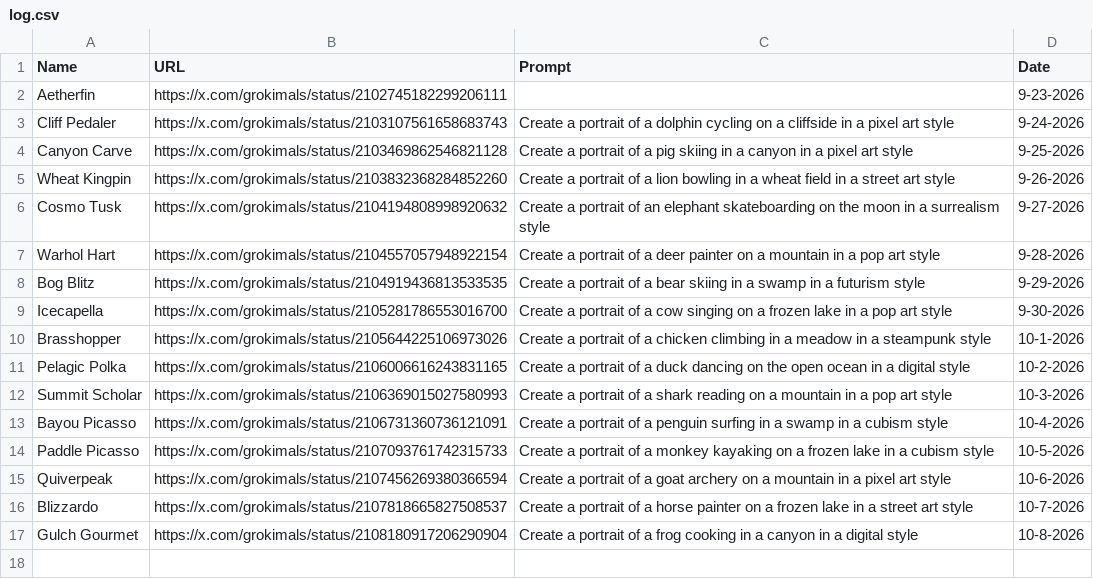
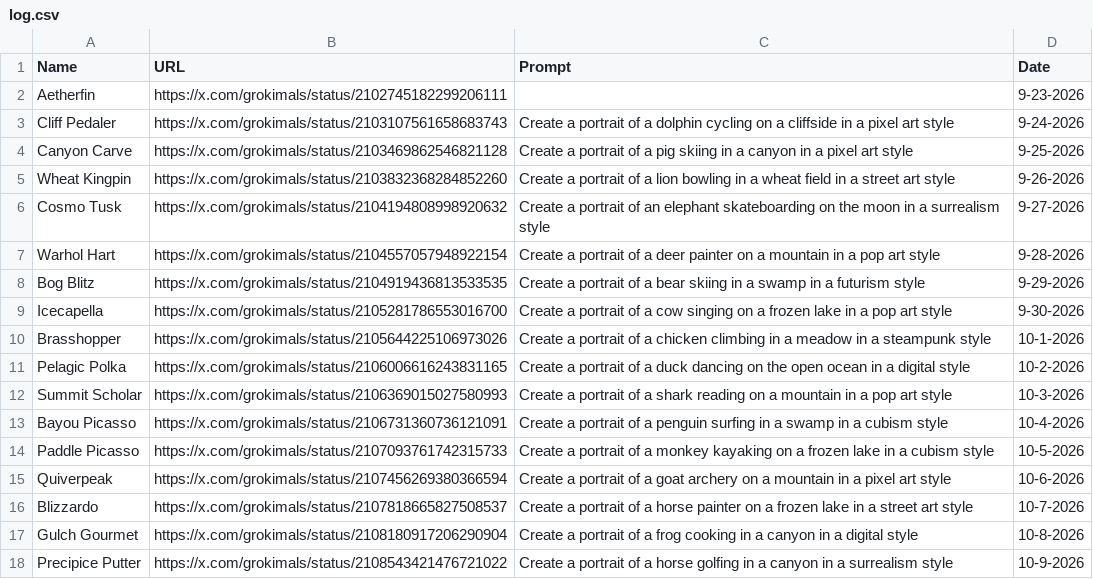
Before and after one commit to johnnycchapman/Grokimals, a CSV file: log.csv, drawn as a sheet; the diff names each change by its address in the sheet, - before the commit and + after, or states it on an @@ line.

```diff
--- a/log.csv
+++ b/log.csv
+row 18: Precipice Putter | https://x.com/grokimals/status/2108543421476721022 | Create a portrait of a horse golfing in a canyon in a surrealism style | 10-9-2026
```
